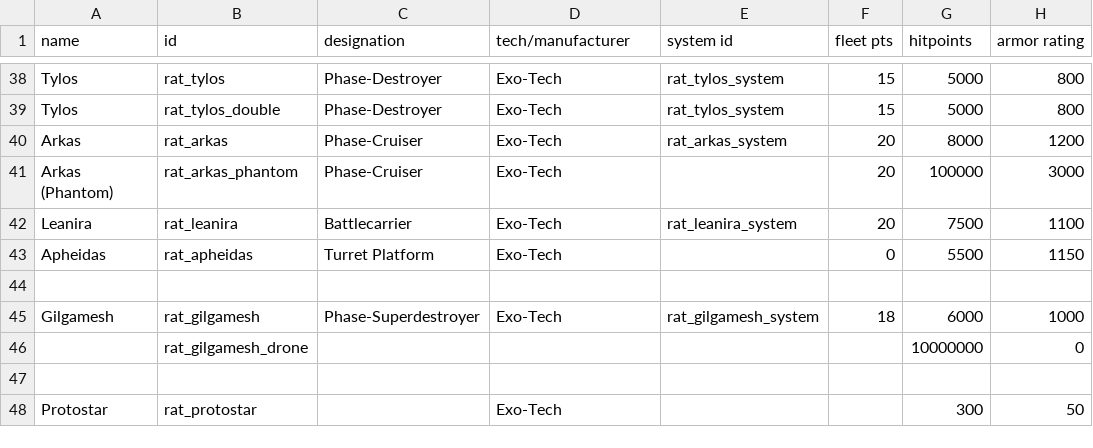
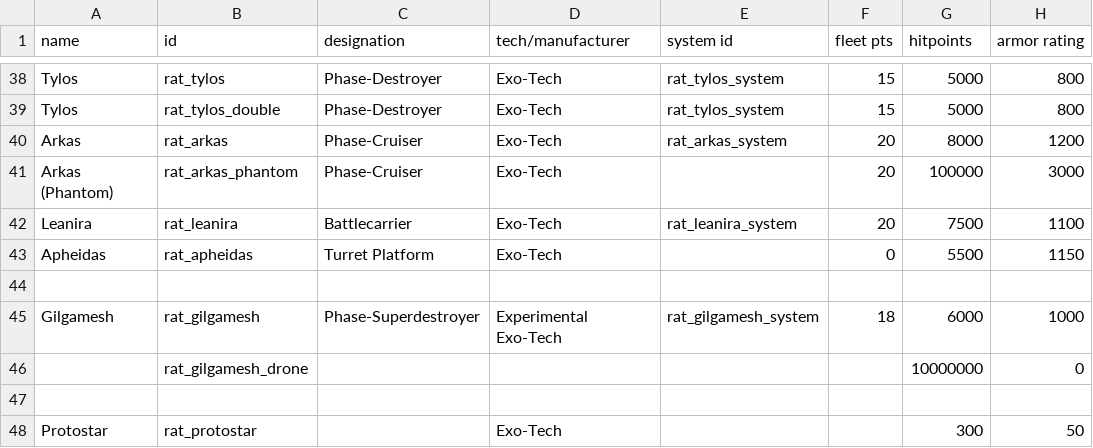
Before and after one commit to Lukas22041/Random-Assortment-of-Things, a CSV file: data/hulls/ship_data.csv, drawn as a sheet; only a part is shown, gaps mark what is left out; the diff names each change by its address in the sheet, - before the commit and + after, or states it on an @@ line.

```diff
--- a/data/hulls/ship_data.csv
+++ b/data/hulls/ship_data.csv
-D45 (tech/manufacturer): Exo-Tech
+D45 (tech/manufacturer): Experimental Exo-Tech
```
Also changed, not shown: data/hullmods/hull_mods.csv, data/shipsystems/ship_systems.csv, 10 other files.
